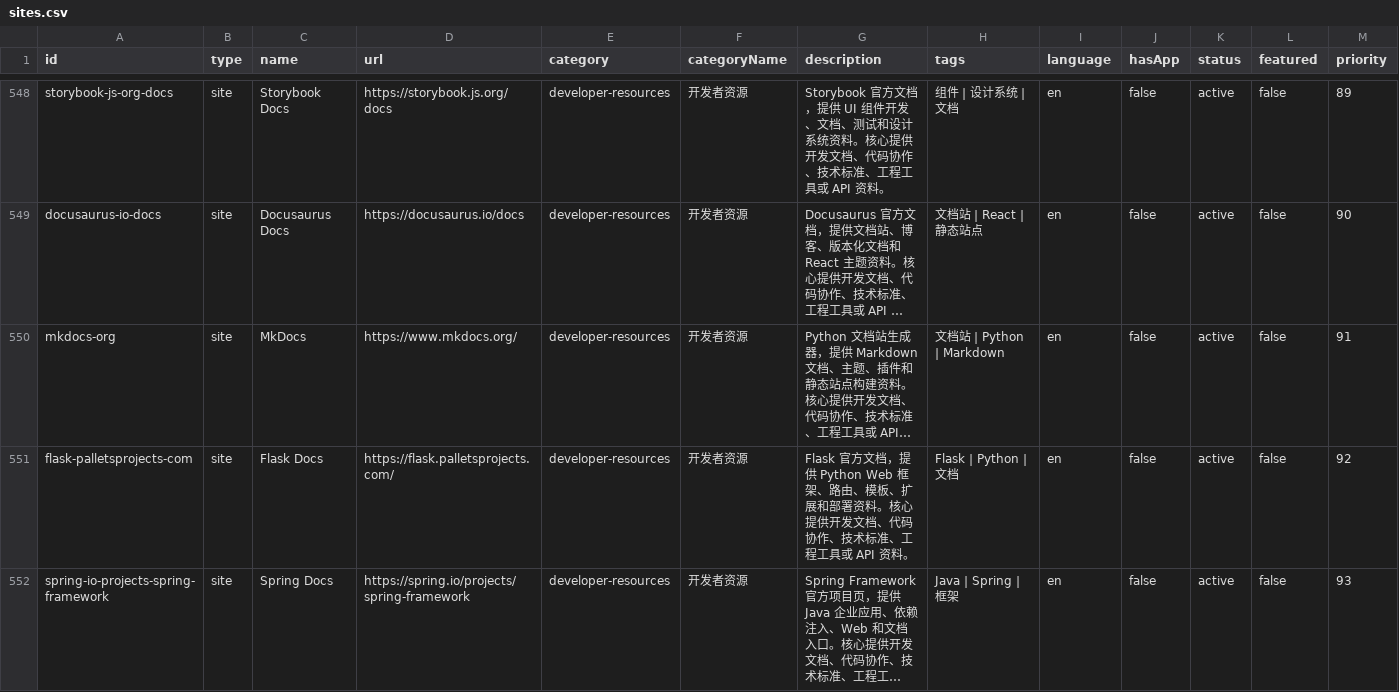
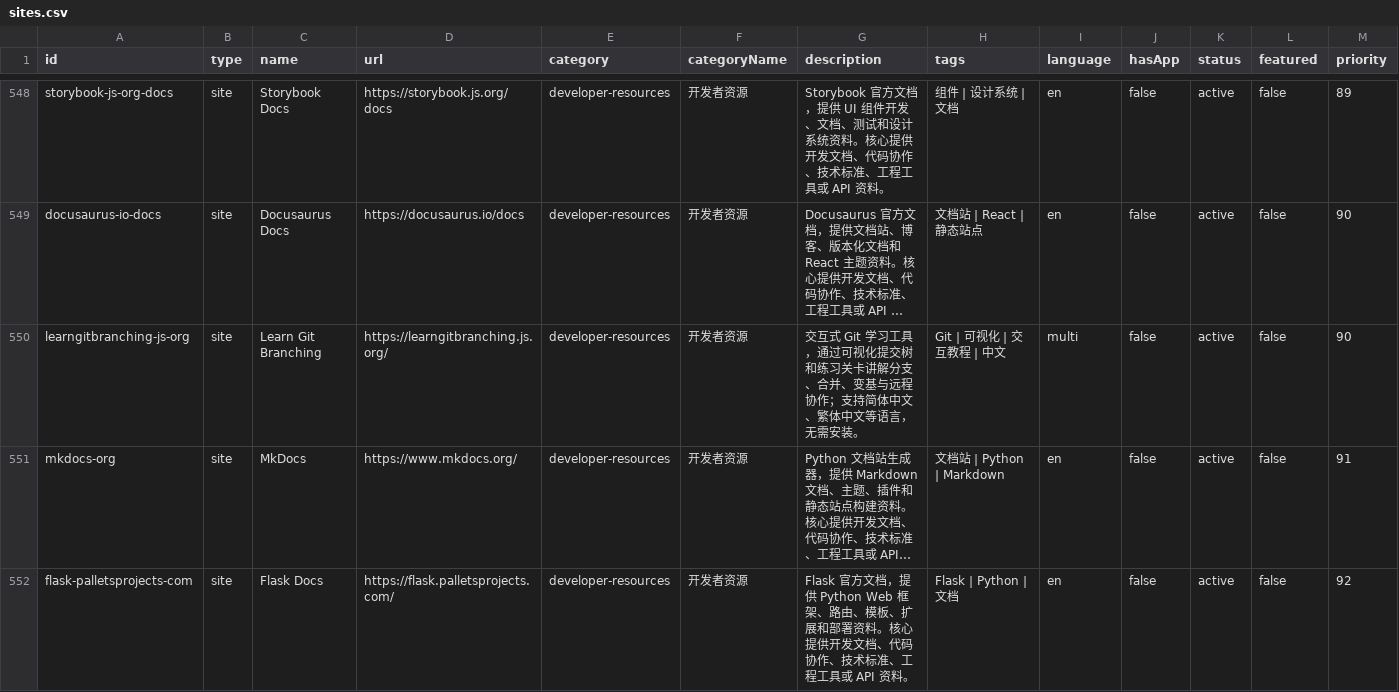
Before and after one commit to ifanqiang-com/chinese-open-web-directory, a CSV file: data/sites.csv, drawn as a sheet; only a part is shown, gaps mark what is left out; the shorter side is filled out with more unchanged rows; long unchanged cells end in …; rows hold the shown columns only; the diff covers the shown part only; the diff names each change by its address in the sheet, - before the commit and + after, or states it on an @@ line.

Commit message:
Audit all public resources and refresh verified entries (#13)

```diff
--- a/data/sites.csv
+++ b/data/sites.csv
+row 550: learngitbranching-js-org | site | Learn Git Branching | https://learngitbranching.js.org/ | developer-resources | 开发者资源 | 交互式 Git 学习工具，通过可视化提交树和练习关卡讲解分支、合并、变基与远程协作；支持简体中文、繁体中文等语言，无需安装。 | Git | 可视化 | 交互教程 | 中文 | multi | false | active | false | 90
```
Also changed, not shown: 3 removed rows and 13 edited cells elsewhere in this file, data/all-links.csv, 34 other files.
